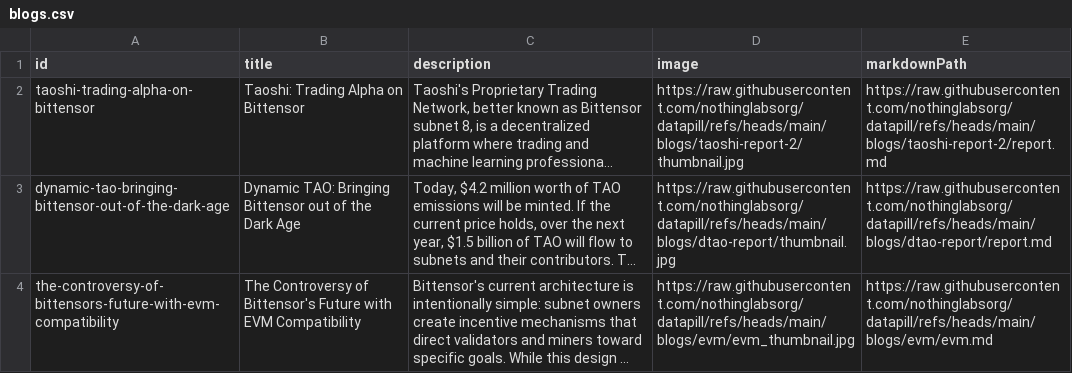
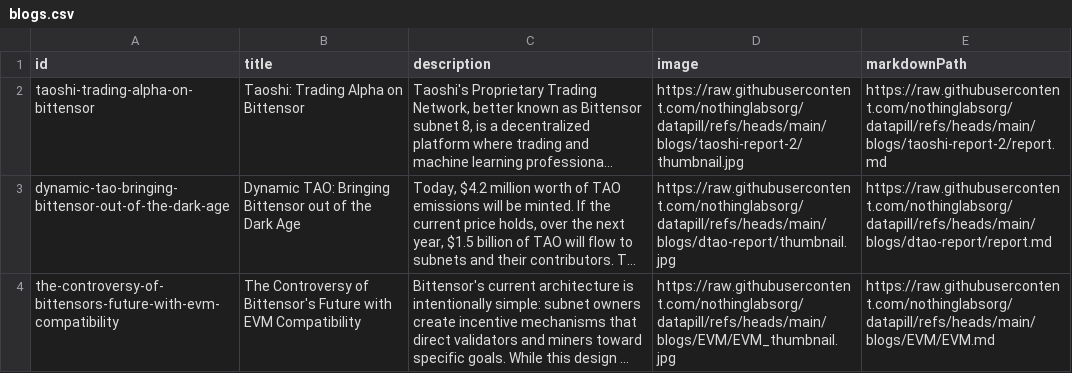
Before and after one commit to nothinglabsorg/datapill, a CSV file: staging/blogs.csv, drawn as a sheet; long unchanged cells end in …; the diff names each change by its address in the sheet, - before the commit and + after, or states it on an @@ line.

Commit message:
Update blogs.csv

```diff
--- a/staging/blogs.csv
+++ b/staging/blogs.csv
-D4 (image): https://raw.githubusercontent.com/nothinglabsorg/datapill/refs/heads/main/blogs/evm/evm_thumbnail.jpg
+D4 (image): https://raw.githubusercontent.com/nothinglabsorg/datapill/refs/heads/main/blogs/EVM/EVM_thumbnail.jpg
-E4 (markdownPath): https://raw.githubusercontent.com/nothinglabsorg/datapill/refs/heads/main/blogs/evm/evm.md
+E4 (markdownPath): https://raw.githubusercontent.com/nothinglabsorg/datapill/refs/heads/main/blogs/EVM/EVM.md
```
